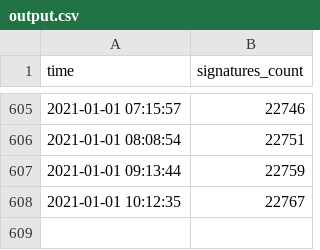
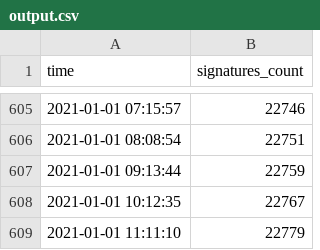
Before and after one commit to skvrnami/lide-pro, a CSV file: output/output.csv, drawn as a sheet; only a part is shown, gaps mark what is left out.

```diff
--- a/output/output.csv
+++ b/output/output.csv
@@ -608 +608,2 @@
 "2021-01-01 10:12:35",22767
+"2021-01-01 11:11:10",22779
```
Also changed, not shown: 2 other files.
